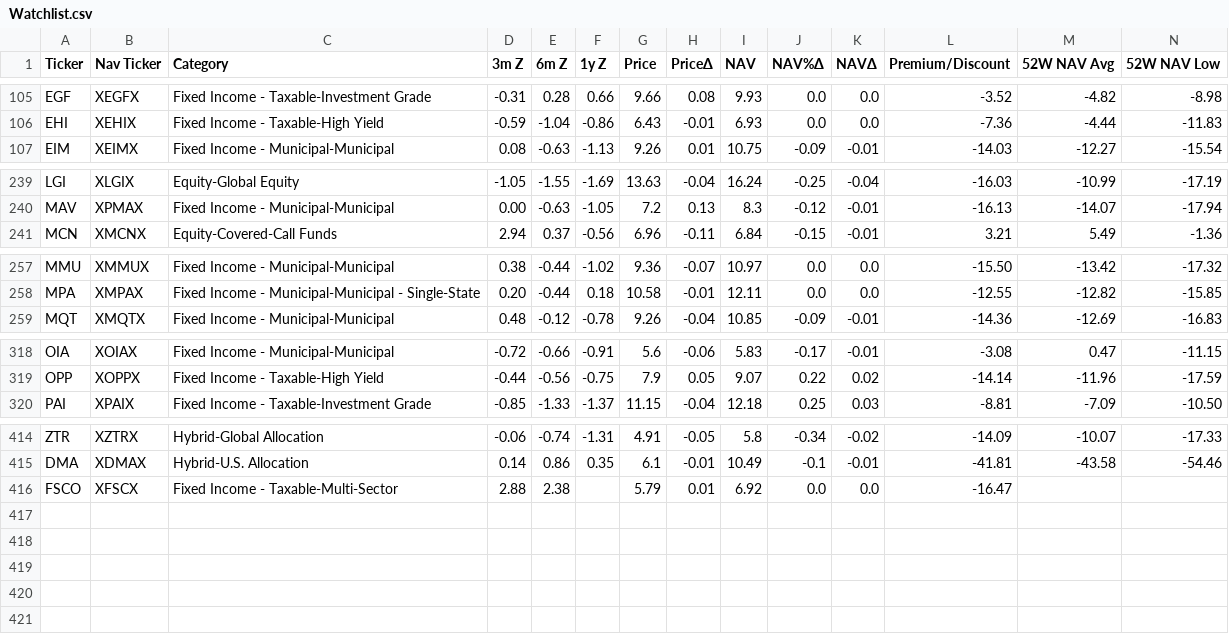
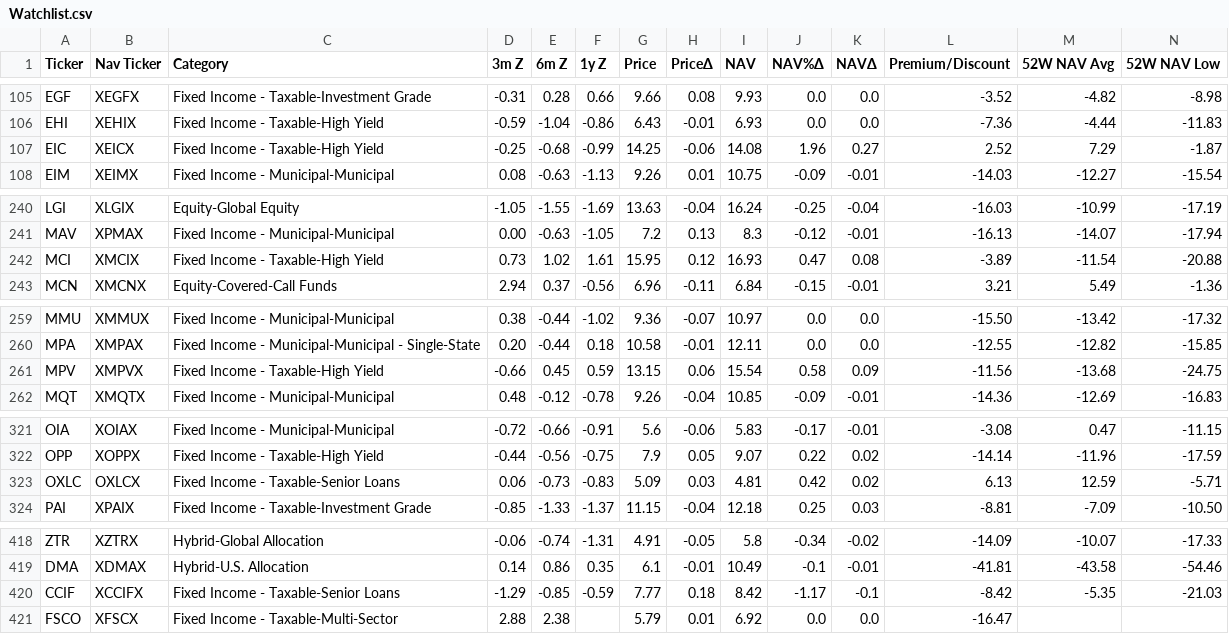
Before and after one commit to arraykov/renderapp, a CSV file: src/Watchlist.csv, drawn as a sheet; only a part is shown, gaps mark what is left out; rows hold the shown columns only; the diff names each change by its address in the sheet, - before the commit and + after, or states it on an @@ line.

Commit message:
Updated Watchlist.csv

```diff
--- a/src/Watchlist.csv
+++ b/src/Watchlist.csv
+row 107: EIC | XEICX | Fixed Income - Taxable-High Yield | -0.25 | -0.68 | -0.99 | 14.25 | -0.06 | 14.08 | 1.96 | 0.27 | 2.52 | 7.29 | -1.87
+row 242: MCI | XMCIX | Fixed Income - Taxable-High Yield | 0.73 | 1.02 | 1.61 | 15.95 | 0.12 | 16.93 | 0.47 | 0.08 | -3.89 | -11.54 | -20.88
+row 261: MPV | XMPVX | Fixed Income - Taxable-High Yield | -0.66 | 0.45 | 0.59 | 13.15 | 0.06 | 15.54 | 0.58 | 0.09 | -11.56 | -13.68 | -24.75
+row 323: OXLC | OXLCX | Fixed Income - Taxable-Senior Loans | 0.06 | -0.73 | -0.83 | 5.09 | 0.03 | 4.81 | 0.42 | 0.02 | 6.13 | 12.59 | -5.71
+row 420: CCIF | XCCIFX | Fixed Income - Taxable-Senior Loans | -1.29 | -0.85 | -0.59 | 7.77 | 0.18 | 8.42 | -1.17 | -0.1 | -8.42 | -5.35 | -21.03
```
